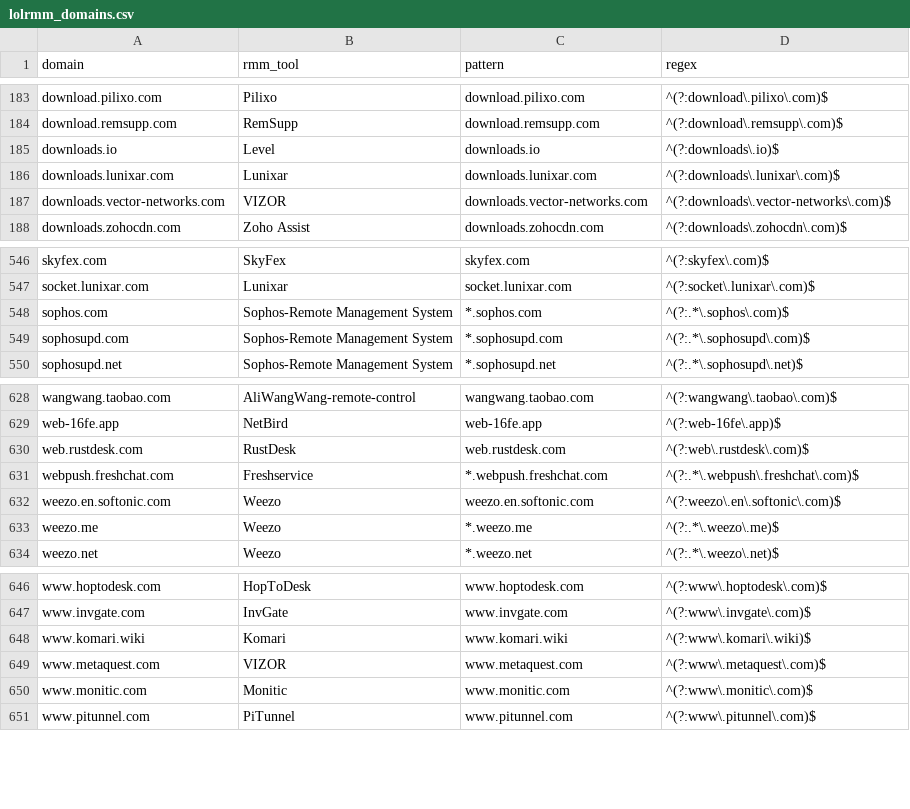
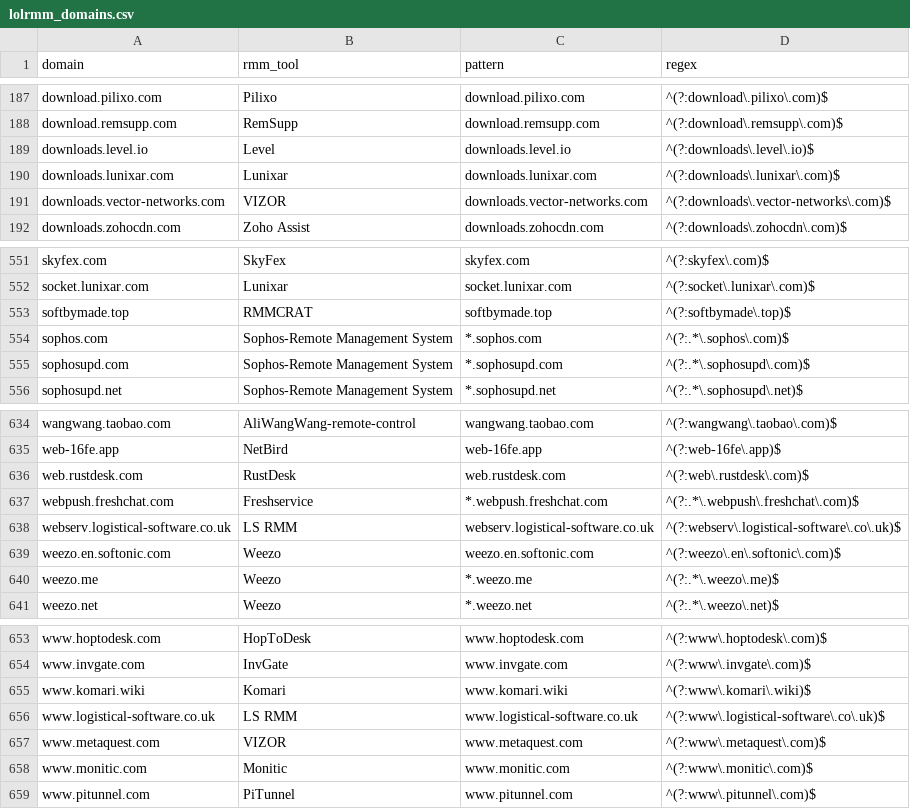
Before and after one commit to NyxLab-Research/loldrivers-lolrmm-mirror, a CSV file: data/lolrmm_domains.csv, drawn as a sheet; only a part is shown, gaps mark what is left out; the diff covers the shown part only.

```diff
--- a/data/lolrmm_domains.csv
+++ b/data/lolrmm_domains.csv
@@ -184,3 +188,3 @@ download.pilixo.com,Pilixo,download.pilixo.com,^(?:download\.pilixo\.com)$
 download.remsupp.com,RemSupp,download.remsupp.com,^(?:download\.remsupp\.com)$
-downloads.io,Level,downloads.io,^(?:downloads\.io)$
+downloads.level.io,Level,downloads.level.io,^(?:downloads\.level\.io)$
 downloads.lunixar.com,Lunixar,downloads.lunixar.com,^(?:downloads\.lunixar\.com)$
@@ -547,2 +552,3 @@ skyfex.com,SkyFex,skyfex.com,^(?:skyfex\.com)$
 socket.lunixar.com,Lunixar,socket.lunixar.com,^(?:socket\.lunixar\.com)$
+softbymade.top,RMMCRAT,softbymade.top,^(?:softbymade\.top)$
 sophos.com,Sophos-Remote Management System,*.sophos.com,^(?:.*\.sophos\.com)$
@@ -631,2 +637,3 @@ web.rustdesk.com,RustDesk,web.rustdesk.com,^(?:web\.rustdesk\.com)$
 webpush.freshchat.com,Freshservice,*.webpush.freshchat.com,^(?:.*\.webpush\.freshchat\.com)$
+webserv.logistical-software.co.uk,LS RMM,webserv.logistical-software.co.uk,^(?:webserv\.logistical-software\.co\.uk)$
 weezo.en.softonic.com,Weezo,weezo.en.softonic.com,^(?:weezo\.en\.softonic\.com)$
@@ -648,2 +655,3 @@ www.invgate.com,InvGate,www.invgate.com,^(?:www\.invgate\.com)$
 www.komari.wiki,Komari,www.komari.wiki,^(?:www\.komari\.wiki)$
+www.logistical-software.co.uk,LS RMM,www.logistical-software.co.uk,^(?:www\.logistical-software\.co\.uk)$
 www.metaquest.com,VIZOR,www.metaquest.com,^(?:www\.metaquest\.com)$
```
Also changed, not shown: 5 added rows elsewhere in this file, data/loldrivers_hashes.csv, 1 other file.
